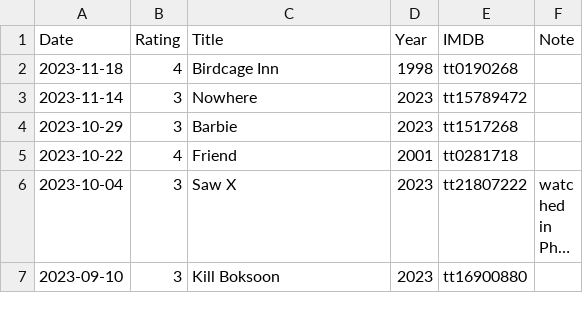
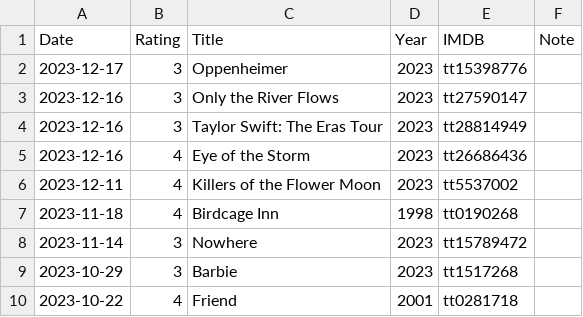
Before and after one commit to gujiaxi/gujiaxi.github.io, a CSV file: _data/movies.csv, drawn as a sheet; only a part is shown; the shorter side is filled out with more unchanged rows; long unchanged cells end in ….

```diff
--- a/_data/movies.csv
+++ b/_data/movies.csv
@@ -1,2 +1,7 @@
 Date,Rating,Title,Year,IMDB,Note
+2023-12-17,3,Oppenheimer,2023,tt15398776,
+2023-12-16,3,Only the River Flows,2023,tt27590147,
+2023-12-16,3,Taylor Swift: The Eras Tour,2023,tt28814949,
+2023-12-16,4,Eye of the Storm,2023,tt26686436,
+2023-12-11,4,Killers of the Flower Moon,2023,tt5537002,
 2023-11-18,4,Birdcage Inn,1998,tt0190268,
```
Also changed, not shown: _data/books.csv, _data/games.csv.
